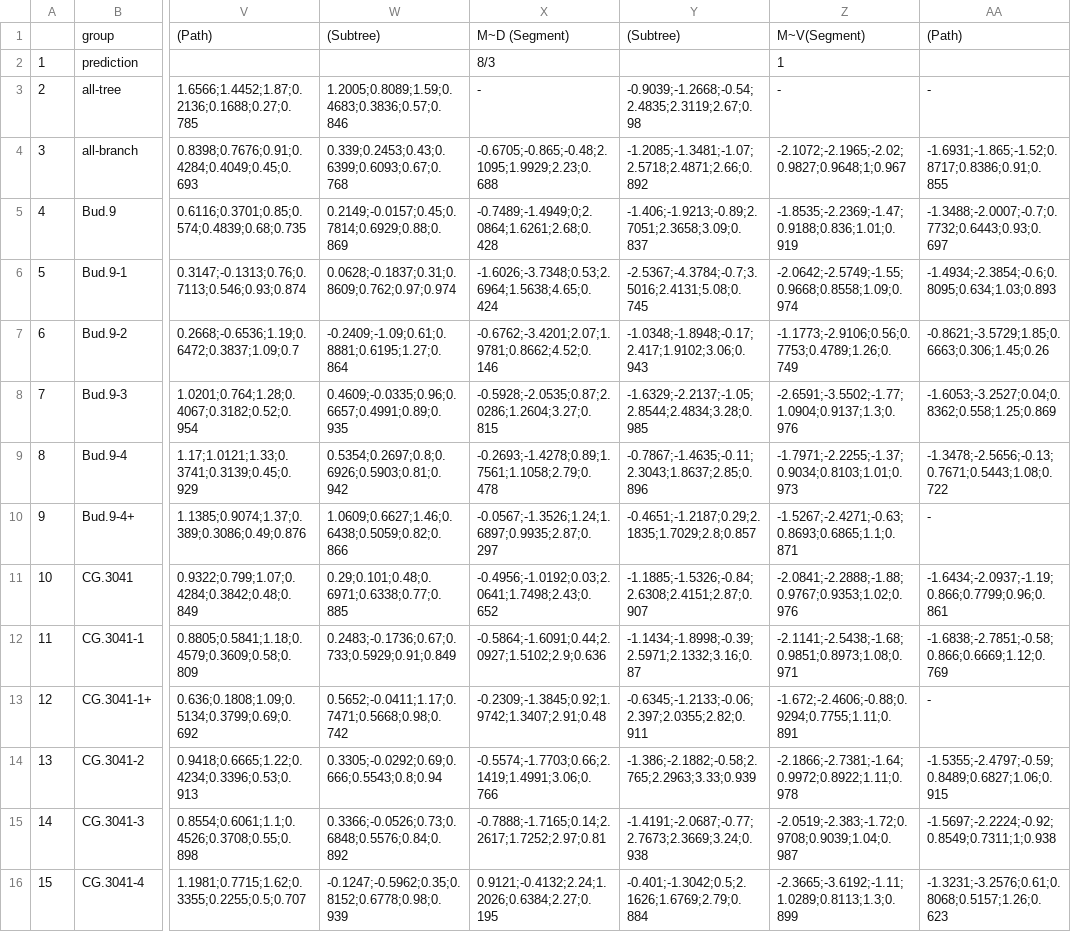
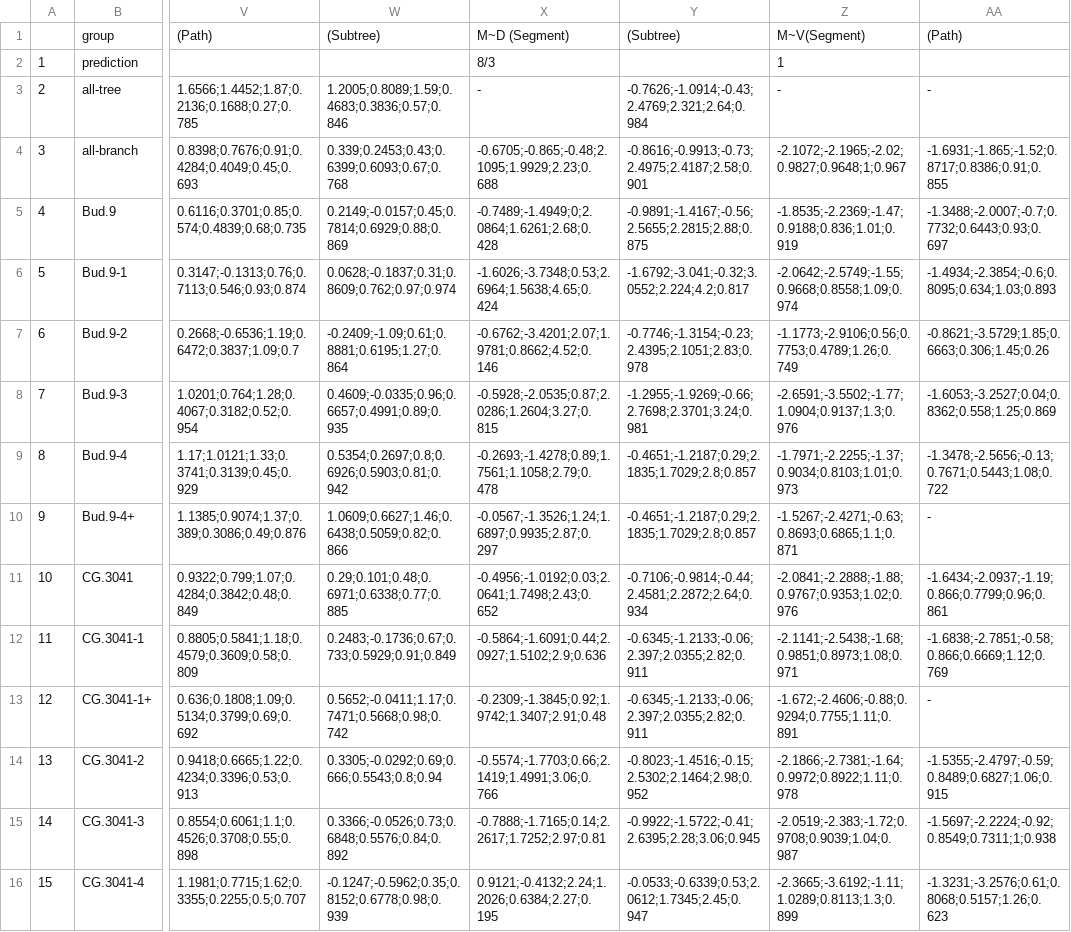
Before and after one commit to weecology/branch-arch, a CSV file: NC140/SMAResults.csv, drawn as a sheet; only a part is shown, gaps mark what is left out; the diff covers the shown part only; the diff names each change by its address in the sheet, - before the commit and + after, or states it on an @@ line.

```diff
--- a/NC140/SMAResults.csv
+++ b/NC140/SMAResults.csv
-Y3: -0.9039;-1.2668;-0.54;2.4835;2.3119;2.67;0.98
+Y3: -0.7626;-1.0914;-0.43;2.4769;2.321;2.64;0.984
-Y4: -1.2085;-1.3481;-1.07;2.5718;2.4871;2.66;0.892
+Y4: -0.8616;-0.9913;-0.73;2.4975;2.4187;2.58;0.901
-Y5: -1.406;-1.9213;-0.89;2.7051;2.3658;3.09;0.837
+Y5: -0.9891;-1.4167;-0.56;2.5655;2.2815;2.88;0.875
-Y6: -2.5367;-4.3784;-0.7;3.5016;2.4131;5.08;0.745
+Y6: -1.6792;-3.041;-0.32;3.0552;2.224;4.2;0.817
-Y7: -1.0348;-1.8948;-0.17;2.417;1.9102;3.06;0.943
+Y7: -0.7746;-1.3154;-0.23;2.4395;2.1051;2.83;0.978
-Y8: -1.6329;-2.2137;-1.05;2.8544;2.4834;3.28;0.985
+Y8: -1.2955;-1.9269;-0.66;2.7698;2.3701;3.24;0.981
-Y9: -0.7867;-1.4635;-0.11;2.3043;1.8637;2.85;0.896
+Y9: -0.4651;-1.2187;0.29;2.1835;1.7029;2.8;0.857
-Y11: -1.1885;-1.5326;-0.84;2.6308;2.4151;2.87;0.907
+Y11: -0.7106;-0.9814;-0.44;2.4581;2.2872;2.64;0.934
-Y12: -1.1434;-1.8998;-0.39;2.5971;2.1332;3.16;0.87
+Y12: -0.6345;-1.2133;-0.06;2.397;2.0355;2.82;0.911
-Y14: -1.386;-2.1882;-0.58;2.765;2.2963;3.33;0.939
+Y14: -0.8023;-1.4516;-0.15;2.5302;2.1464;2.98;0.952
-Y15: -1.4191;-2.0687;-0.77;2.7673;2.3669;3.24;0.938
+Y15: -0.9922;-1.5722;-0.41;2.6395;2.28;3.06;0.945
-Y16: -0.401;-1.3042;0.5;2.1626;1.6769;2.79;0.884
+Y16: -0.0533;-0.6339;0.53;2.0612;1.7345;2.45;0.947
```
Also changed, not shown: 14 edited cells elsewhere in this file, 1 other file.
